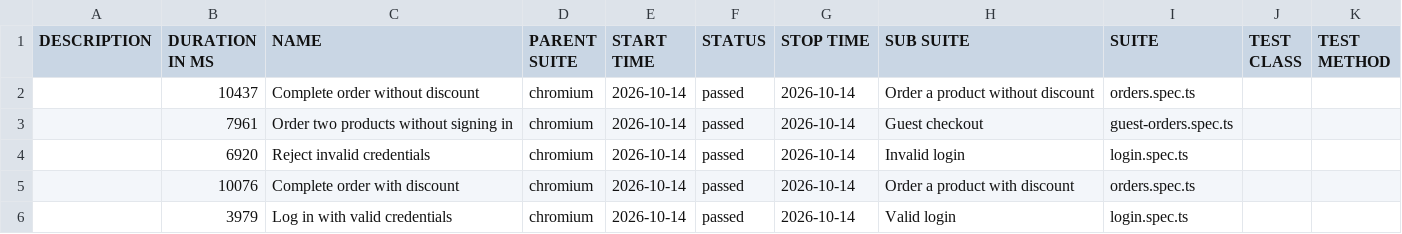
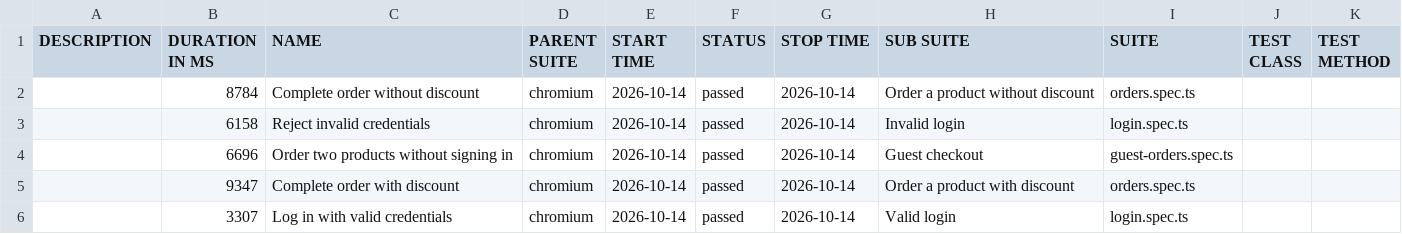
Before and after one commit to NBileichyk/alfa-playwright-test-task, a CSV file: data/suites.csv, drawn as a sheet.

```diff
--- a/data/suites.csv
+++ b/data/suites.csv
@@ -1,6 +1,6 @@
 "DESCRIPTION","DURATION IN MS","NAME","PARENT SUITE","START TIME","STATUS","STOP TIME","SUB SUITE","SUITE","TEST CLASS","TEST METHOD"
-"","10437","Complete order without discount","chromium","2026-10-14","passed","2026-10-14","Order a product without discount","orders.spec.ts","",""
-"","7961","Order two products without signing in","chromium","2026-10-14","passed","2026-10-14","Guest checkout","guest-orders.spec.ts","",""
-"","6920","Reject invalid credentials","chromium","2026-10-14","passed","2026-10-14","Invalid login","login.spec.ts","",""
-"","10076","Complete order with discount","chromium","2026-10-14","passed","2026-10-14","Order a product with discount","orders.spec.ts","",""
-"","3979","Log in with valid credentials","chromium","2026-10-14","passed","2026-10-14","Valid login","login.spec.ts","",""
+"","8784","Complete order without discount","chromium","2026-10-14","passed","2026-10-14","Order a product without discount","orders.spec.ts","",""
+"","6158","Reject invalid credentials","chromium","2026-10-14","passed","2026-10-14","Invalid login","login.spec.ts","",""
+"","6696","Order two products without signing in","chromium","2026-10-14","passed","2026-10-14","Guest checkout","guest-orders.spec.ts","",""
+"","9347","Complete order with discount","chromium","2026-10-14","passed","2026-10-14","Order a product with discount","orders.spec.ts","",""
+"","3307","Log in with valid credentials","chromium","2026-10-14","passed","2026-10-14","Valid login","login.spec.ts","",""
```
Also changed, not shown: 31 other files.
